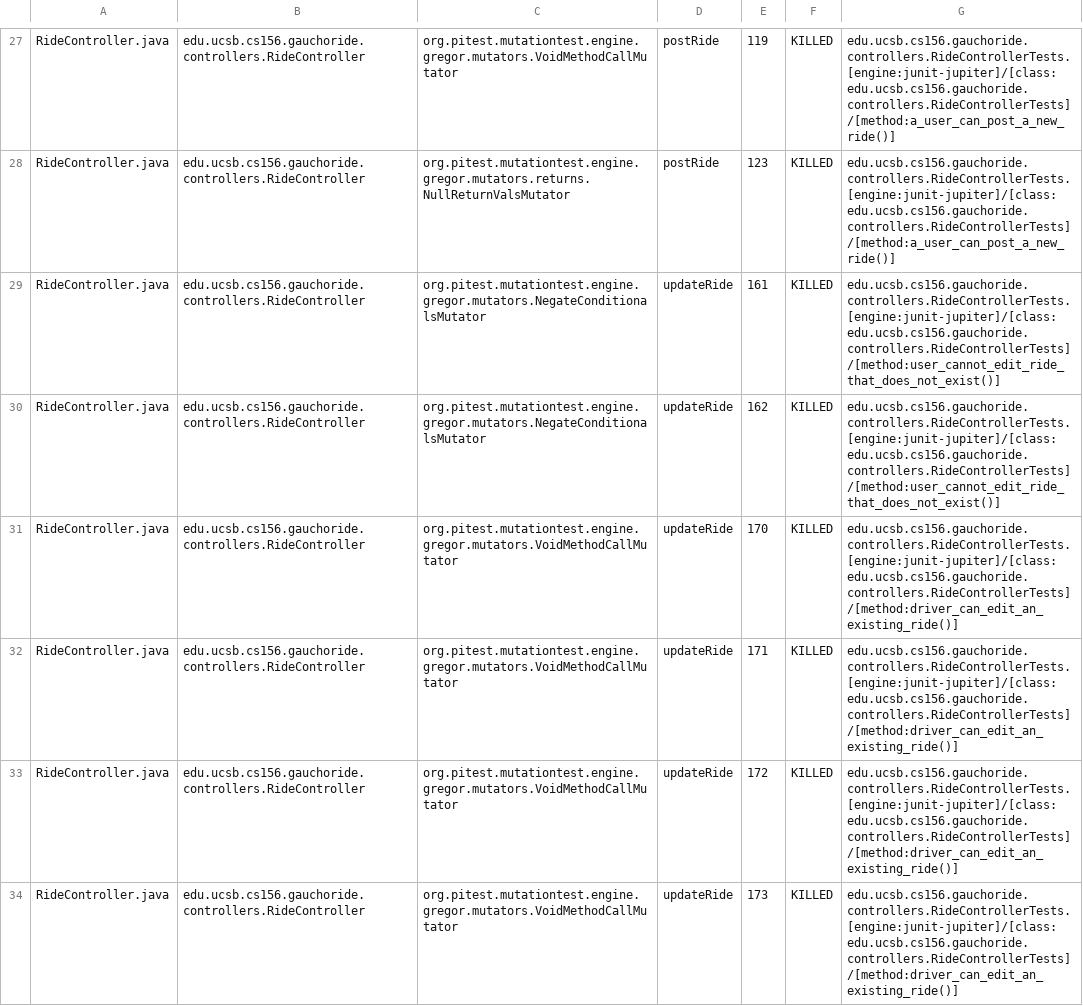
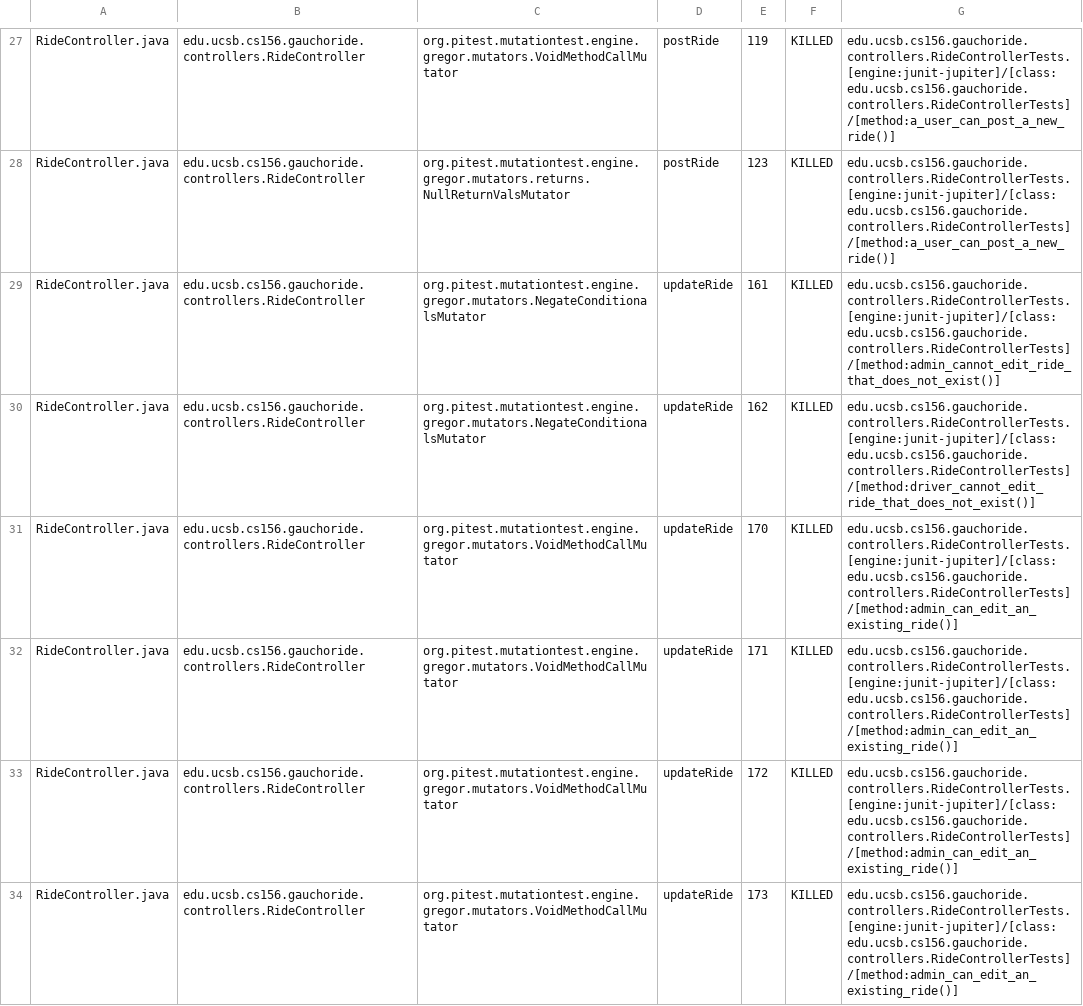
Before and after one commit to ucsb-cs156-m23/proj-gauchoride-m23-9am-2, a CSV file: prs/53/pitest/mutations.csv, drawn as a sheet; only a part is shown, gaps mark what is left out; the diff covers the shown part only.

Commit message:
Deploying to gh-pages from @ ucsb-cs156-m23/proj-gauchoride-m23-9am-2@f29c4ce8885587a85f2bfa04a627dbd806a35b8b 🚀

```diff
--- a/prs/53/pitest/mutations.csv
+++ b/prs/53/pitest/mutations.csv
@@ -28,7 +28,7 @@ RideController.java,edu.ucsb.cs156.gauchoride.controllers.RideController,org.pit
 RideController.java,edu.ucsb.cs156.gauchoride.controllers.RideController,org.pitest.mutationtest.engine.gregor.mutators.returns.NullReturnValsMutator,postRide,123,KILLED,edu.ucsb.cs156.gauchoride.controllers.RideControllerTests.[engine:junit-jupiter]/[class:edu.ucsb.cs156.gauchoride.controllers.RideControllerTests]/[method:a_user_can_post_a_new_ride()]
-RideController.java,edu.ucsb.cs156.gauchoride.controllers.RideController,org.pitest.mutationtest.engine.gregor.mutators.NegateConditionalsMutator,updateRide,161,KILLED,edu.ucsb.cs156.gauchoride.controllers.RideControllerTests.[engine:junit-jupiter]/[class:edu.ucsb.cs156.gauchoride.controllers.RideControllerTests]/[method:user_cannot_edit_ride_that_does_not_exist()]
-RideController.java,edu.ucsb.cs156.gauchoride.controllers.RideController,org.pitest.mutationtest.engine.gregor.mutators.NegateConditionalsMutator,updateRide,162,KILLED,edu.ucsb.cs156.gauchoride.controllers.RideControllerTests.[engine:junit-jupiter]/[class:edu.ucsb.cs156.gauchoride.controllers.RideControllerTests]/[method:user_cannot_edit_ride_that_does_not_exist()]
-RideController.java,edu.ucsb.cs156.gauchoride.controllers.RideController,org.pitest.mutationtest.engine.gregor.mutators.VoidMethodCallMutator,updateRide,170,KILLED,edu.ucsb.cs156.gauchoride.controllers.RideControllerTests.[engine:junit-jupiter]/[class:edu.ucsb.cs156.gauchoride.controllers.RideControllerTests]/[method:driver_can_edit_an_existing_ride()]
-RideController.java,edu.ucsb.cs156.gauchoride.controllers.RideController,org.pitest.mutationtest.engine.gregor.mutators.VoidMethodCallMutator,updateRide,171,KILLED,edu.ucsb.cs156.gauchoride.controllers.RideControllerTests.[engine:junit-jupiter]/[class:edu.ucsb.cs156.gauchoride.controllers.RideControllerTests]/[method:driver_can_edit_an_existing_ride()]
-RideController.java,edu.ucsb.cs156.gauchoride.controllers.RideController,org.pitest.mutationtest.engine.gregor.mutators.VoidMethodCallMutator,updateRide,172,KILLED,edu.ucsb.cs156.gauchoride.controllers.RideControllerTests.[engine:junit-jupiter]/[class:edu.ucsb.cs156.gauchoride.controllers.RideControllerTests]/[method:driver_can_edit_an_existing_ride()]
-RideController.java,edu.ucsb.cs156.gauchoride.controllers.RideController,org.pitest.mutationtest.engine.gregor.mutators.VoidMethodCallMutator,updateRide,173,KILLED,edu.ucsb.cs156.gauchoride.controllers.RideControllerTests.[engine:junit-jupiter]/[class:edu.ucsb.cs156.gauchoride.controllers.RideControllerTests]/[method:driver_can_edit_an_existing_ride()]
+RideController.java,edu.ucsb.cs156.gauchoride.controllers.RideController,org.pitest.mutationtest.engine.gregor.mutators.NegateConditionalsMutator,updateRide,161,KILLED,edu.ucsb.cs156.gauchoride.controllers.RideControllerTests.[engine:junit-jupiter]/[class:edu.ucsb.cs156.gauchoride.controllers.RideControllerTests]/[method:admin_cannot_edit_ride_that_does_not_exist()]
+RideController.java,edu.ucsb.cs156.gauchoride.controllers.RideController,org.pitest.mutationtest.engine.gregor.mutators.NegateConditionalsMutator,updateRide,162,KILLED,edu.ucsb.cs156.gauchoride.controllers.RideControllerTests.[engine:junit-jupiter]/[class:edu.ucsb.cs156.gauchoride.controllers.RideControllerTests]/[method:driver_cannot_edit_ride_that_does_not_exist()]
+RideController.java,edu.ucsb.cs156.gauchoride.controllers.RideController,org.pitest.mutationtest.engine.gregor.mutators.VoidMethodCallMutator,updateRide,170,KILLED,edu.ucsb.cs156.gauchoride.controllers.RideControllerTests.[engine:junit-jupiter]/[class:edu.ucsb.cs156.gauchoride.controllers.RideControllerTests]/[method:admin_can_edit_an_existing_ride()]
+RideController.java,edu.ucsb.cs156.gauchoride.controllers.RideController,org.pitest.mutationtest.engine.gregor.mutators.VoidMethodCallMutator,updateRide,171,KILLED,edu.ucsb.cs156.gauchoride.controllers.RideControllerTests.[engine:junit-jupiter]/[class:edu.ucsb.cs156.gauchoride.controllers.RideControllerTests]/[method:admin_can_edit_an_existing_ride()]
+RideController.java,edu.ucsb.cs156.gauchoride.controllers.RideController,org.pitest.mutationtest.engine.gregor.mutators.VoidMethodCallMutator,updateRide,172,KILLED,edu.ucsb.cs156.gauchoride.controllers.RideControllerTests.[engine:junit-jupiter]/[class:edu.ucsb.cs156.gauchoride.controllers.RideControllerTests]/[method:admin_can_edit_an_existing_ride()]
+RideController.java,edu.ucsb.cs156.gauchoride.controllers.RideController,org.pitest.mutationtest.engine.gregor.mutators.VoidMethodCallMutator,updateRide,173,KILLED,edu.ucsb.cs156.gauchoride.controllers.RideControllerTests.[engine:junit-jupiter]/[class:edu.ucsb.cs156.gauchoride.controllers.RideControllerTests]/[method:admin_can_edit_an_existing_ride()]
```
Also changed, not shown: 26 edited cells elsewhere in this file, 14 other files.
